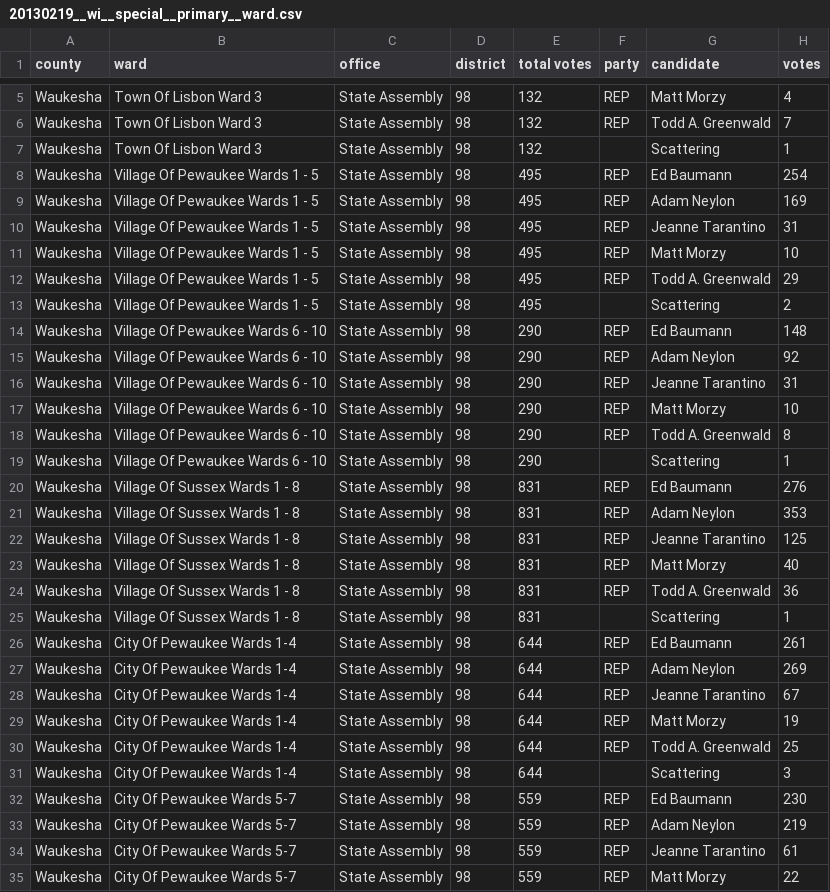
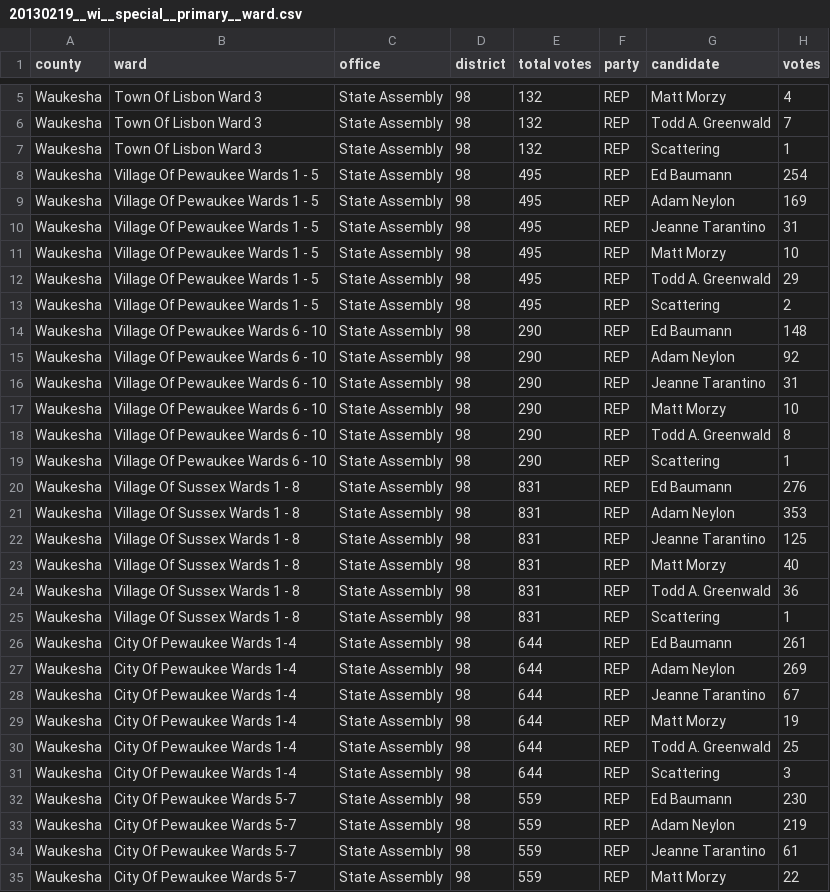
Before and after one commit to openelections/openelections-data-wi, a CSV file: 2013/20130219__wi__special__primary__ward.csv, drawn as a sheet; only a part is shown, gaps mark what is left out; the diff covers the shown part only.

```diff
--- a/2013/20130219__wi__special__primary__ward.csv
+++ b/2013/20130219__wi__special__primary__ward.csv
@@ -6,3 +6,3 @@ Waukesha,Town Of Lisbon Ward 3,State Assembly,98,132,REP,Matt Morzy,4
 Waukesha,Town Of Lisbon Ward 3,State Assembly,98,132,REP,Todd A. Greenwald,7
-Waukesha,Town Of Lisbon Ward 3,State Assembly,98,132,,Scattering,1
+Waukesha,Town Of Lisbon Ward 3,State Assembly,98,132,REP,Scattering,1
 Waukesha,Village Of Pewaukee Wards 1 - 5,State Assembly,98,495,REP,Ed Baumann,254
@@ -12,3 +12,3 @@ Waukesha,Village Of Pewaukee Wards 1 - 5,State Assembly,98,495,REP,Matt Morzy,10
 Waukesha,Village Of Pewaukee Wards 1 - 5,State Assembly,98,495,REP,Todd A. Greenwald,29
-Waukesha,Village Of Pewaukee Wards 1 - 5,State Assembly,98,495,,Scattering,2
+Waukesha,Village Of Pewaukee Wards 1 - 5,State Assembly,98,495,REP,Scattering,2
 Waukesha,Village Of Pewaukee Wards 6 - 10,State Assembly,98,290,REP,Ed Baumann,148
@@ -18,3 +18,3 @@ Waukesha,Village Of Pewaukee Wards 6 - 10,State Assembly,98,290,REP,Matt Morzy,1
 Waukesha,Village Of Pewaukee Wards 6 - 10,State Assembly,98,290,REP,Todd A. Greenwald,8
-Waukesha,Village Of Pewaukee Wards 6 - 10,State Assembly,98,290,,Scattering,1
+Waukesha,Village Of Pewaukee Wards 6 - 10,State Assembly,98,290,REP,Scattering,1
 Waukesha,Village Of Sussex Wards 1 - 8,State Assembly,98,831,REP,Ed Baumann,276
@@ -24,3 +24,3 @@ Waukesha,Village Of Sussex Wards 1 - 8,State Assembly,98,831,REP,Matt Morzy,40
 Waukesha,Village Of Sussex Wards 1 - 8,State Assembly,98,831,REP,Todd A. Greenwald,36
-Waukesha,Village Of Sussex Wards 1 - 8,State Assembly,98,831,,Scattering,1
+Waukesha,Village Of Sussex Wards 1 - 8,State Assembly,98,831,REP,Scattering,1
 Waukesha,City Of Pewaukee Wards 1-4,State Assembly,98,644,REP,Ed Baumann,261
@@ -30,3 +30,3 @@ Waukesha,City Of Pewaukee Wards 1-4,State Assembly,98,644,REP,Matt Morzy,19
 Waukesha,City Of Pewaukee Wards 1-4,State Assembly,98,644,REP,Todd A. Greenwald,25
-Waukesha,City Of Pewaukee Wards 1-4,State Assembly,98,644,,Scattering,3
+Waukesha,City Of Pewaukee Wards 1-4,State Assembly,98,644,REP,Scattering,3
 Waukesha,City Of Pewaukee Wards 5-7,State Assembly,98,559,REP,Ed Baumann,230
```
Also changed, not shown: 16 edited cells elsewhere in this file, 2012/20121106__wi__special__primary__ward.csv, 2013/20131119__wi__special__primary__ward.csv, 1 other file.
